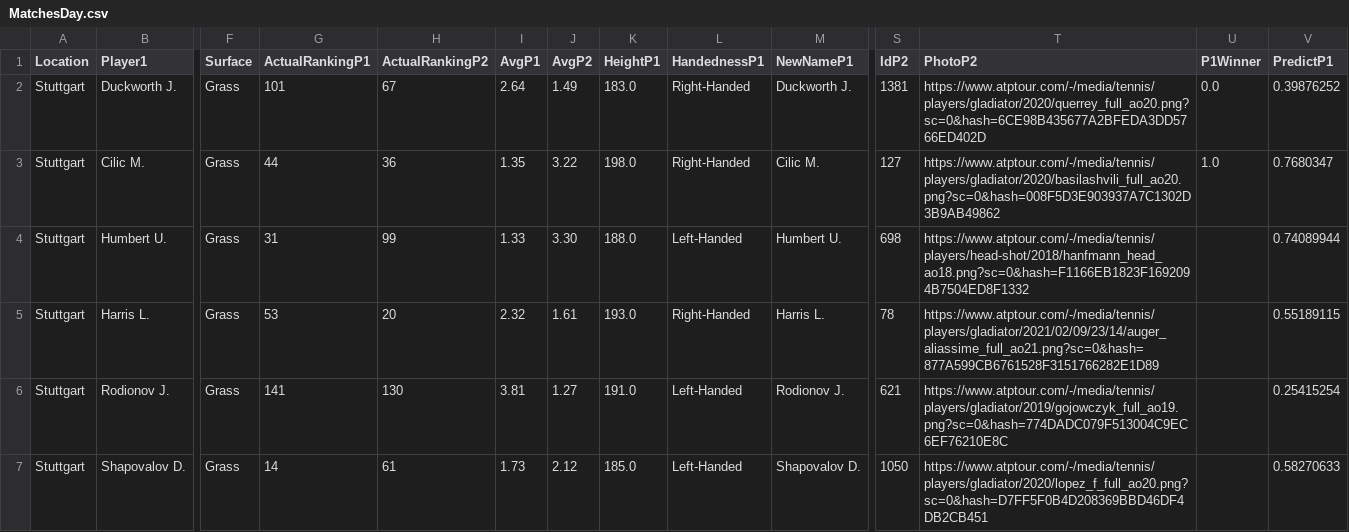
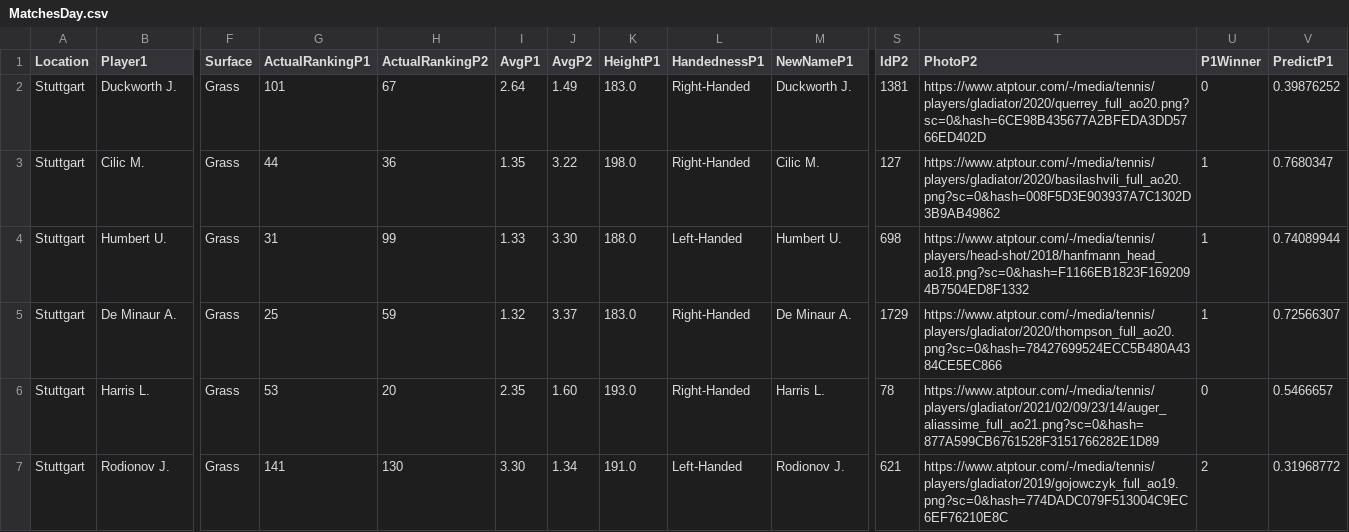
Before and after one commit to pmecchia/atp-prediction-webapp, a CSV file: MatchesDay.csv, drawn as a sheet; only a part is shown, gaps mark what is left out; removed rows and columns are numbered as before the commit, all else as after; rows hold the shown columns only; the diff names each change by its address in the sheet, - before the commit and + after, or states it on an @@ line.

Commit message:
Update MatchesDay.csv

```diff
--- a/MatchesDay.csv
+++ b/MatchesDay.csv
-U2 (P1Winner): 0.0
+U2 (P1Winner): 0
-U3 (P1Winner): 1.0
+U3 (P1Winner): 1
-U4 (P1Winner): (empty)
+U4 (P1Winner): 1
+row 5: Stuttgart | De Minaur A. | Grass | 25 | 59 | 1.32 | 3.37 | 183.0 | Right-Handed | De Minaur A. | 1729 | https://www.atptour.com/-/media/tennis/players/gladiator/2020/thompson_full_ao20.png?sc=0&hash=78427699524ECC5B480A4384CE5EC866 | 1 | 0.72566307
-I6 (AvgP1): 2.32
+I6 (AvgP1): 2.35
-J6 (AvgP2): 1.61
+J6 (AvgP2): 1.60
-U6 (P1Winner): (empty)
+U6 (P1Winner): 0
-V6 (PredictP1): 0.55189115
+V6 (PredictP1): 0.5466657
-I7 (AvgP1): 3.81
+I7 (AvgP1): 3.30
-J7 (AvgP2): 1.27
+J7 (AvgP2): 1.34
-U7 (P1Winner): (empty)
+U7 (P1Winner): 2
-V7 (PredictP1): 0.25415254
+V7 (PredictP1): 0.31968772
-row 7: Stuttgart | Shapovalov D. | Grass | 14 | 61 | 1.73 | 2.12 | 185.0 | Left-Handed | Shapovalov D. | 1050 | https://www.atptour.com/-/media/tennis/players/gladiator/2020/lopez_f_full_ao20.png?sc=0&hash=D7FF5F0B4D208369BBD46DF4DB2CB451 |  | 0.58270633
```
